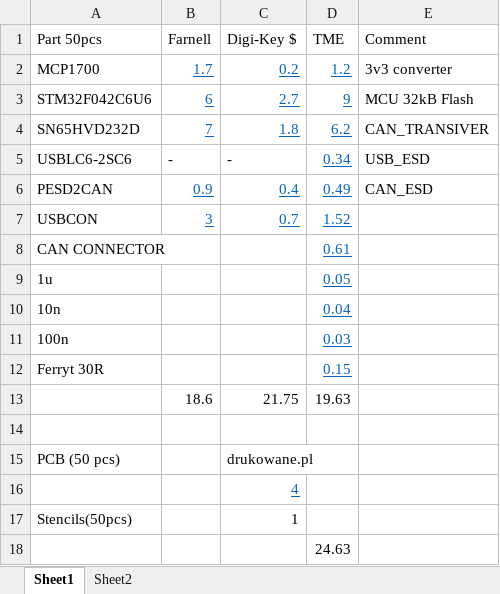
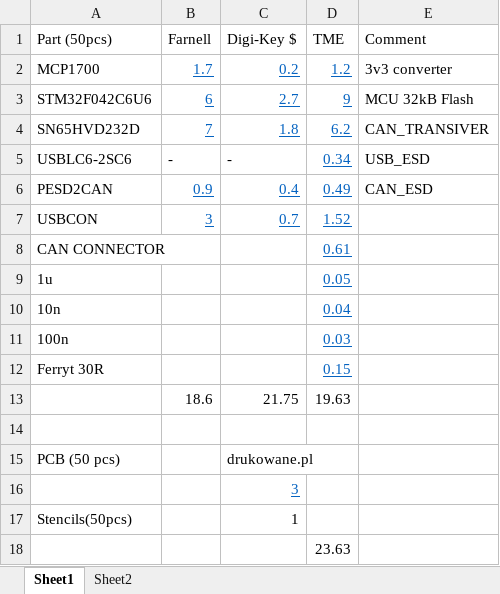
Before and after one commit to UsbCANConverter-UCCbasic/UCCBPCB, an Excel workbook: bom.xlsx, sheet Sheet1, drawn as a sheet; values as stored, in another font and other column widths than the file's, no borders; the diff names each change by its address in the sheet, - before the commit and + after, or states it on an @@ line.

```diff
--- a/bom.xlsx (sheet Sheet1)
+++ b/bom.xlsx (sheet Sheet1)
-A1: Part 50pcs
+A1: Part (50pcs)
-C16 (Digi-Key $): 4
+C16 (Digi-Key $): 3
-D18 (TME): 24.63
+D18 (TME): 23.63
```
Also changed, not shown: 2 other files.
